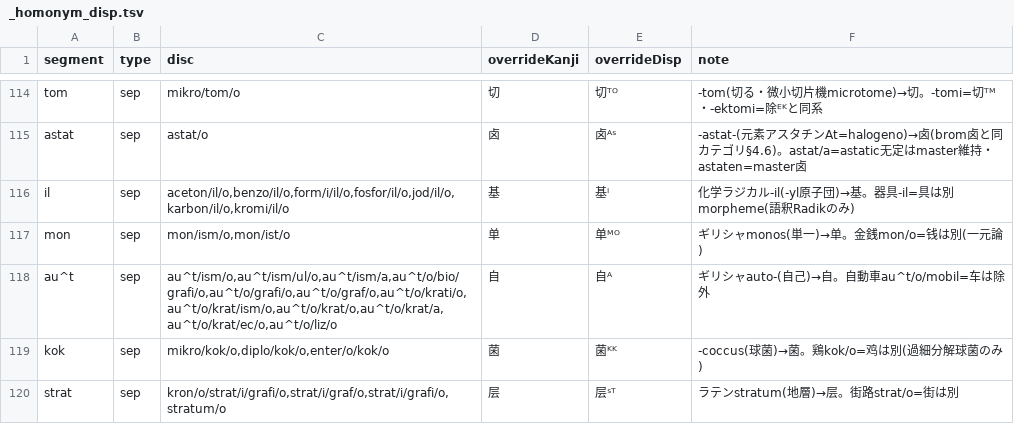
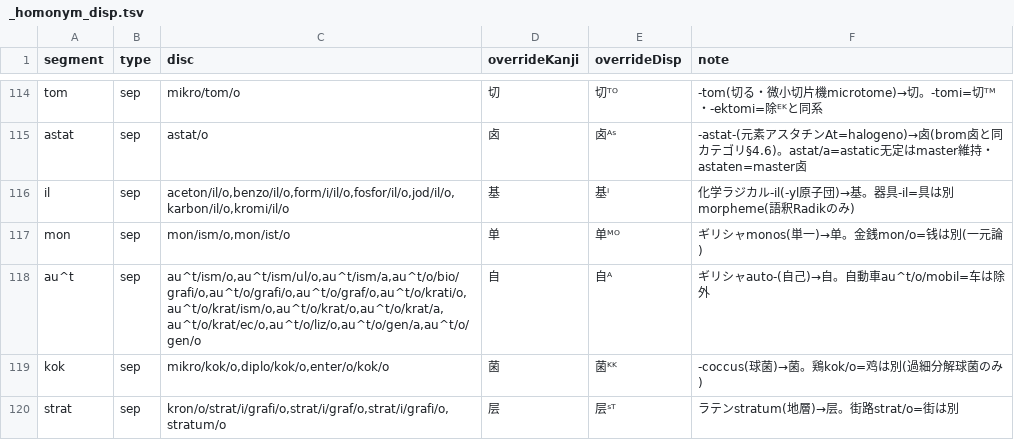
Before and after one commit to Takatakatake/kanji_assign, a TSV file: _homonym_disp.tsv, drawn as a sheet; only a part is shown, gaps mark what is left out; the diff covers the shown part only.

```diff
--- a/_homonym_disp.tsv
+++ b/_homonym_disp.tsv
@@ -117,3 +117,3 @@ il	sep	aceton/il/o,benzo/il/o,form/i/il/o,fosfor/il/o,jod/il/o,karbon/il/o,kromi
 mon	sep	mon/ism/o,mon/ist/o	单	单ᴹᴼ	ギリシャmonos(単一)→单。金銭mon/o=钱は別(一元論)
-au^t	sep	au^t/ism/o,au^t/ism/ul/o,au^t/ism/a,au^t/o/bio/grafi/o,au^t/o/grafi/o,au^t/o/graf/o,au^t/o/krati/o,au^t/o/krat/ism/o,au^t/o/krat/o,au^t/o/krat/a,au^t/o/krat/ec/o,au^t/o/liz/o	自	自ᴬ	ギリシャauto-(自己)→自。自動車au^t/o/mobil=车は除外
+au^t	sep	au^t/ism/o,au^t/ism/ul/o,au^t/ism/a,au^t/o/bio/grafi/o,au^t/o/grafi/o,au^t/o/graf/o,au^t/o/krati/o,au^t/o/krat/ism/o,au^t/o/krat/o,au^t/o/krat/a,au^t/o/krat/ec/o,au^t/o/liz/o,au^t/o/gen/a,au^t/o/gen/o	自	自ᴬ	ギリシャauto-(自己)→自。自動車au^t/o/mobil=车は除外
 kok	sep	mikro/kok/o,diplo/kok/o,enter/o/kok/o	菌	菌ᴷᴷ	-coccus(球菌)→菌。鶏kok/o=鸡は別(過細分解球菌のみ)
```
Also changed, not shown: 3 added rows and 6 edited cells elsewhere in this file, _homonym.tsv, 8 other files.
